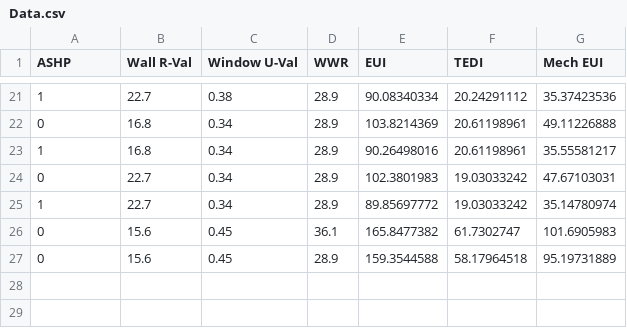
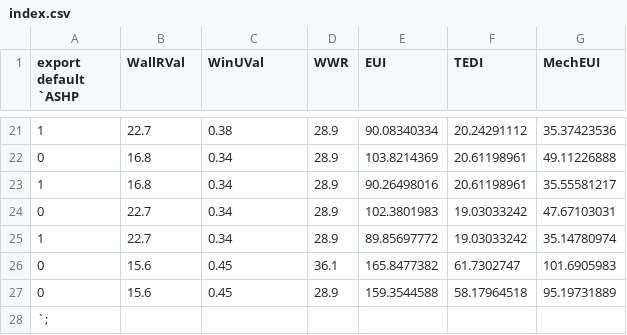
Before and after one commit to m-sterspace/test-site, a CSV file: content/projects/waterfrontdevelopment/index.csv (was content/projects/88888-Waterfront Development/Data.csv), drawn as a sheet; only a part is shown, gaps mark what is left out; the diff names each change by its address in the sheet, - before the commit and + after, or states it on an @@ line.

Commit message:
Make column names dynamic for energy graph

```diff
--- a/content/projects/88888-Waterfront Development/Data.csv
+++ b/content/projects/waterfrontdevelopment/index.csv
-A1: ASHP
+A1: export default `ASHP
-B1: Wall R-Val
+B1: WallRVal
-C1: Window U-Val
+C1: WinUVal
-G1: Mech EUI
+G1: MechEUI
+row 28: `;
```
Also changed, not shown: content/projects/lansdowneparcel8/index.csv, 14 other files.
